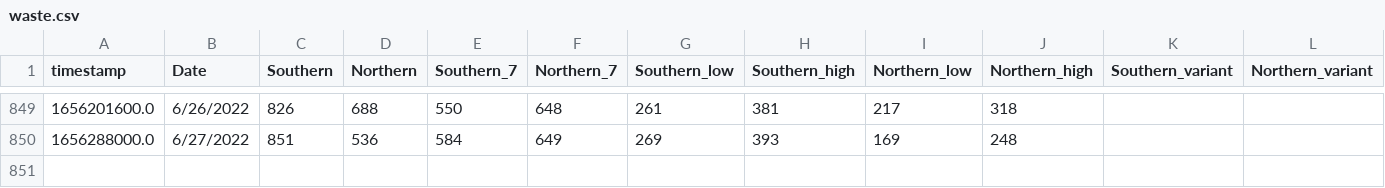
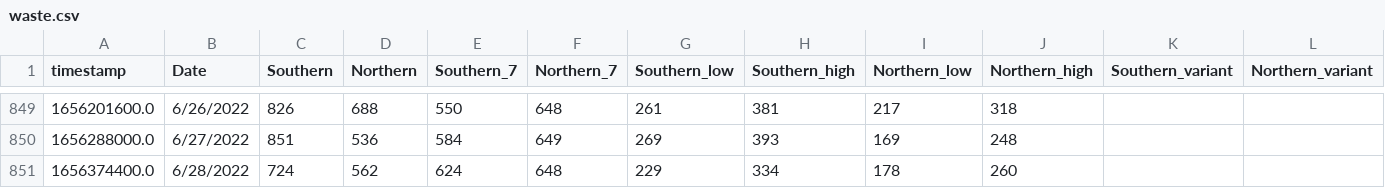
Before and after one commit to edgecollective/wastewater-parse, a CSV file: waste.csv, drawn as a sheet; only a part is shown, gaps mark what is left out; the diff names each change by its address in the sheet, - before the commit and + after, or states it on an @@ line.

Commit message:
update

```diff
--- a/waste.csv
+++ b/waste.csv
+row 851: 1656374400.0 | 6/28/2022 | 724 | 562 | 624 | 648 | 229 | 334 | 178 | 260
```
